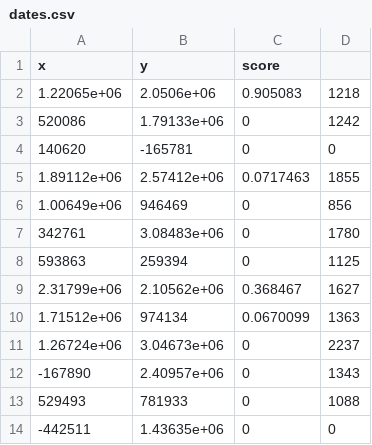
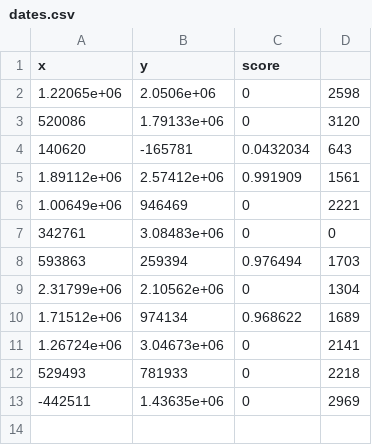
Before and after one commit to jgregoriods/expand-cpp, a CSV file: output/dates.csv, drawn as a sheet.

```diff
--- a/output/dates.csv
+++ b/output/dates.csv
@@ -1,14 +1,13 @@
 x,y,score
-1.22065e+06, 2.0506e+06, 0.905083, 1218
-520086, 1.79133e+06, 0, 1242
-140620, -165781, 0, 0
-1.89112e+06, 2.57412e+06, 0.0717463, 1855
-1.00649e+06, 946469, 0, 856
-342761, 3.08483e+06, 0, 1780
-593863, 259394, 0, 1125
-2.31799e+06, 2.10562e+06, 0.368467, 1627
-1.71512e+06, 974134, 0.0670099, 1363
-1.26724e+06, 3.04673e+06, 0, 2237
--167890, 2.40957e+06, 0, 1343
-529493, 781933, 0, 1088
--442511, 1.43635e+06, 0, 0
+1.22065e+06, 2.0506e+06, 0, 2598
+520086, 1.79133e+06, 0, 3120
+140620, -165781, 0.0432034, 643
+1.89112e+06, 2.57412e+06, 0.991909, 1561
+1.00649e+06, 946469, 0, 2221
+342761, 3.08483e+06, 0, 0
+593863, 259394, 0.976494, 1703
+2.31799e+06, 2.10562e+06, 0, 1304
+1.71512e+06, 974134, 0.968622, 1689
+1.26724e+06, 3.04673e+06, 0, 2141
+529493, 781933, 0, 2218
+-442511, 1.43635e+06, 0, 2969
```
Also changed, not shown: 46 other files.
